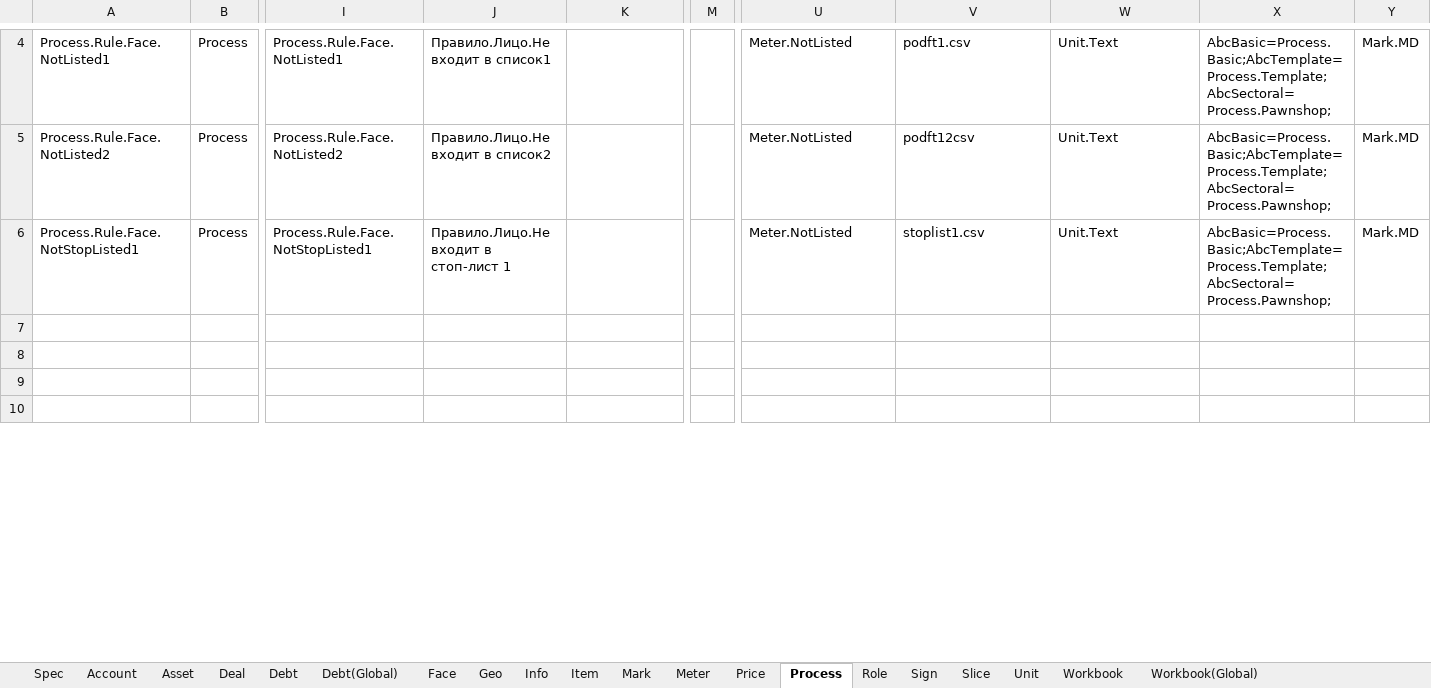
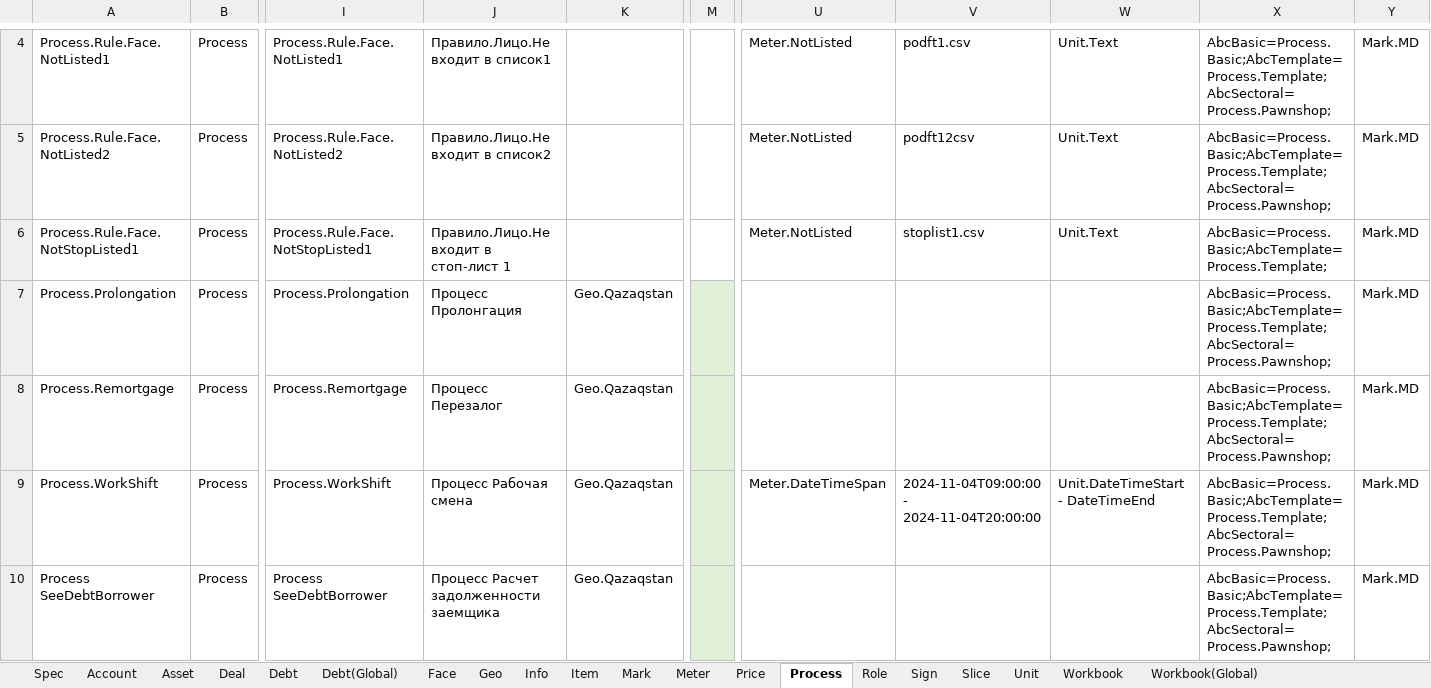
Before and after one commit to KursakovSA/AccBase, an Excel workbook: WB_DatabaseTemplateGlobal_tables.xlsx, sheet Process, drawn as a sheet; only a part is shown, gaps mark what is left out; the shorter side is filled out with more unchanged rows; values as stored, in another font and other column widths than the file's, no borders; rows hold the shown columns only; the diff covers the shown part only; the diff names each change by its address in the sheet, - before the commit and + after, or states it on an @@ line.

Commit message:
Add files via upload

```diff
--- a/WB_DatabaseTemplateGlobal_tables.xlsx (sheet Process)
+++ b/WB_DatabaseTemplateGlobal_tables.xlsx (sheet Process)
-X6: AbcBasic=Process.Basic;AbcTemplate=Process.Template;AbcSectoral=Process.Pawnshop;
+X6: AbcBasic=Process.Basic;AbcTemplate=Process.Template;
-row 7: (empty)
+row 7: Process.Prolongation | Process | Process.Prolongation | Процесс Пролонгация | Geo.Qazaqstan |  |  |  |  | AbcBasic=Process.Basic;AbcTemplate=Process.Template;AbcSectoral=Process.Pawnshop; | Mark.MD
-M7:M8 fill: none
+M7:M8 fill: #E2F0D9
-row 8: (empty)
+row 8: Process.Remortgage | Process | Process.Remortgage | Процесс Перезалог | Geo.Qazaqstan |  |  |  |  | AbcBasic=Process.Basic;AbcTemplate=Process.Template;AbcSectoral=Process.Pawnshop; | Mark.MD
+row 9: Process.WorkShift | Process | Process.WorkShift | Процесс Рабочая смена | Geo.Qazaqstan |  | Meter.DateTimeSpan | 2024-11-04T09:00:00 - 2024-11-04T20:00:00 | Unit.DateTimeStart - DateTimeEnd | AbcBasic=Process.Basic;AbcTemplate=Process.Template;AbcSectoral=Process.Pawnshop; | Mark.MD
+row 10: Process SeeDebtBorrower | Process | Process SeeDebtBorrower | Процесс Расчет задолженности заемщика | Geo.Qazaqstan |  |  |  |  | AbcBasic=Process.Basic;AbcTemplate=Process.Template;AbcSectoral=Process.Pawnshop; | Mark.MD
```
Also changed, not shown: 12 added rows and cell formats elsewhere in this sheet, sheet Role, sheet Meter, sheet Info, sheet Account, sheet Unit, sheet Face, 1 more sheet.
